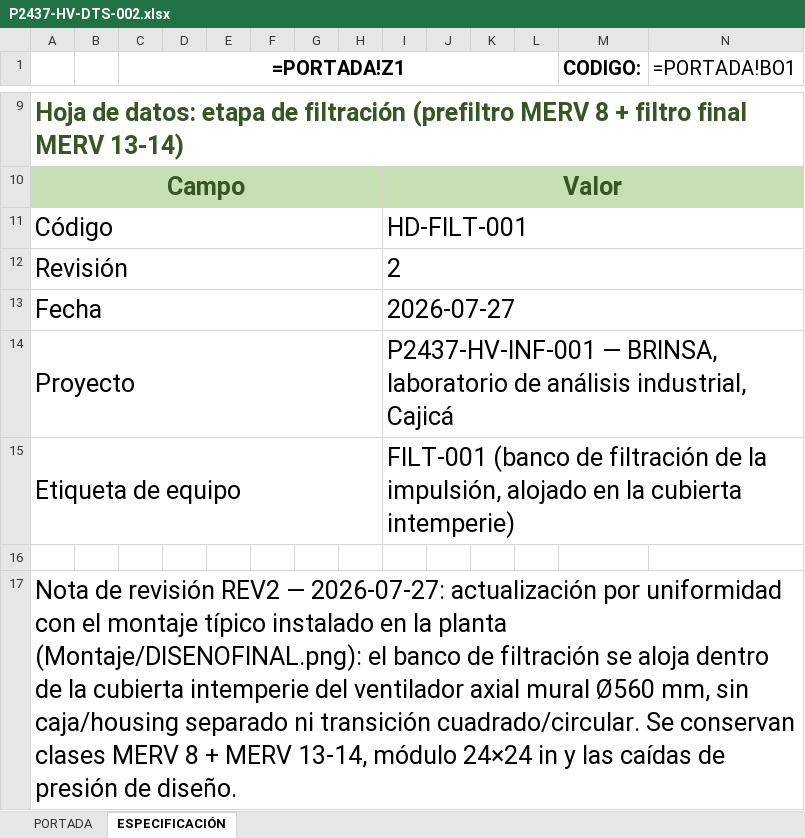
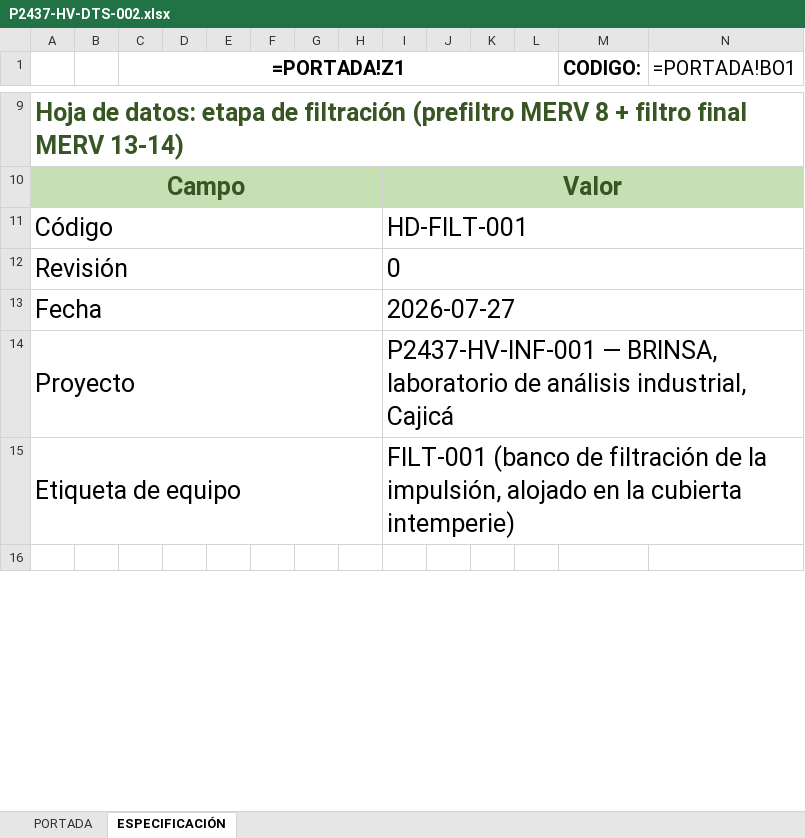
Before and after one commit to INGENDESING/BRINSA-P2437-VENTILACION-LABORATORIO, an Excel workbook: Emisiones/3.0 HV-HOJAS DE DATOS/P2437-HV-DTS-002.xlsx, sheet ESPECIFICACIÓN, drawn as a sheet; only a part is shown, gaps mark what is left out; values as stored, in another font and other column widths than the file's, no borders; formulas without a stored value are shown as written; charts and pictures not drawn; rows hold the shown columns only; the diff covers the shown part only; the diff names each change by its address in the sheet, - before the commit and + after, or states it on an @@ line.

Commit message:
REV0 unica + geometria Excel 35/50: entregables en Revision CERO (0), columnas 35 y filas 50
- Geometria Excel fija (instruccion cliente): ANCHO_COLUMNAS=[35]*15, ALTURA_LINEA/ALTURA_MINIMA=50 en scripts/estilos_excel.py; portadas y encabezado corporativo conservan plantilla
- REV0 unica (GP-N-09): eliminadas referencias REV1/REV2 de hojas de datos, listado, informe investigacion, INF-001/002 (tablas de revision solo REV0, macros descRevUno.. eliminadas), pdf_dts001, emitir, codificacion, dashboard, bases_diseno.yaml
- Re-emitidos 7 entregables + PDF DTS-001; verificacion: 0 coincidencias REV1/REV2 en Emisiones/
- Retirado P2437-HV-CAL-001.pdf (exportacion manual obsoleta)
- Memoria: contexto.md, vault (estado, bases, bitacora 2026-07-28, decision rev0-unica)

```diff
--- a/Emisiones/3.0 HV-HOJAS DE DATOS/P2437-HV-DTS-002.xlsx (sheet ESPECIFICACIÓN)
+++ b/Emisiones/3.0 HV-HOJAS DE DATOS/P2437-HV-DTS-002.xlsx (sheet ESPECIFICACIÓN)
-I12: 2
+I12: 0
-row 17: Nota de revisión REV2 — 2026-07-27: actualización por uniformidad con el montaje típico instalado en la planta (Montaje/DISENOFINAL.png): el banco de filtración se aloja dentro de la cubierta intemperie del ventilador axial mural Ø560 mm, sin caja/housing separado ni transición cuadrado/circular. Se conservan clases MERV 8 + MERV 13-14, módulo 24×24 in y las caídas de presión de diseño.
```
Also changed, not shown: 14 removed rows, 1 edited cell and merged cells elsewhere in this sheet, Emisiones/3.0 HV-HOJAS DE DATOS/P2437-HV-DTS-003.xlsx, Emisiones/4.0 HV-LISTADOS/P2437-HV-LIS-001.xlsx, 42 other files.
